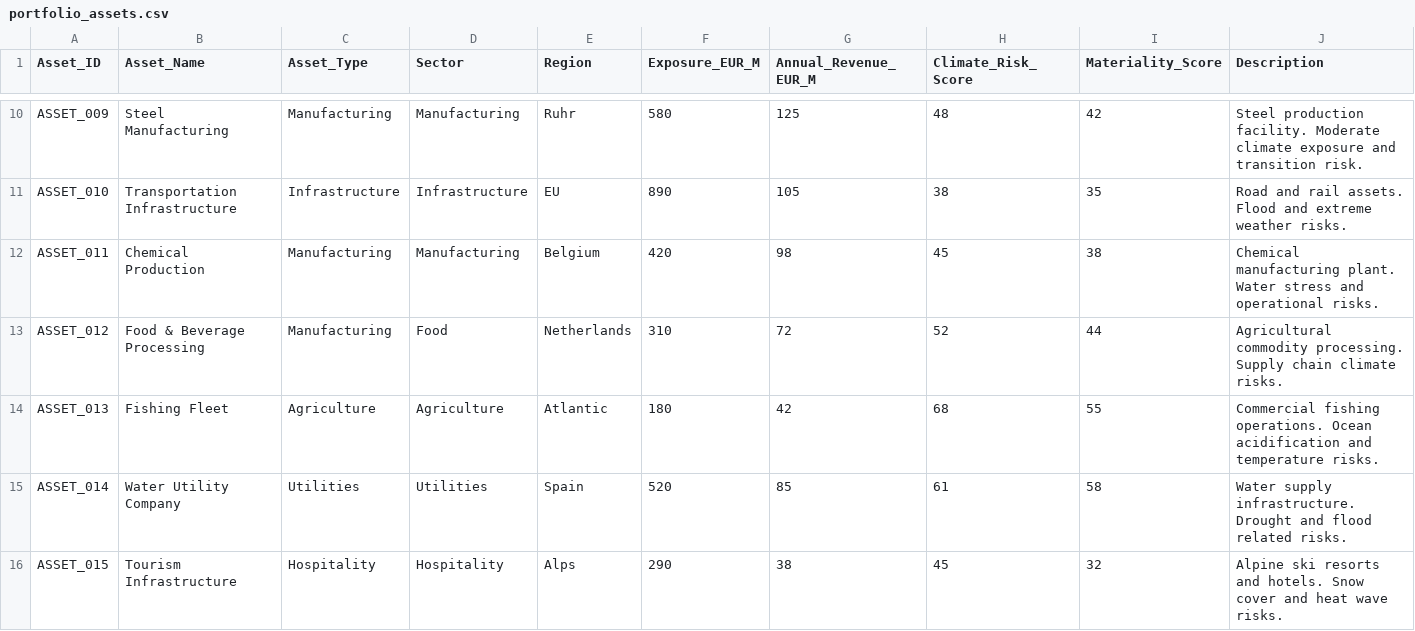
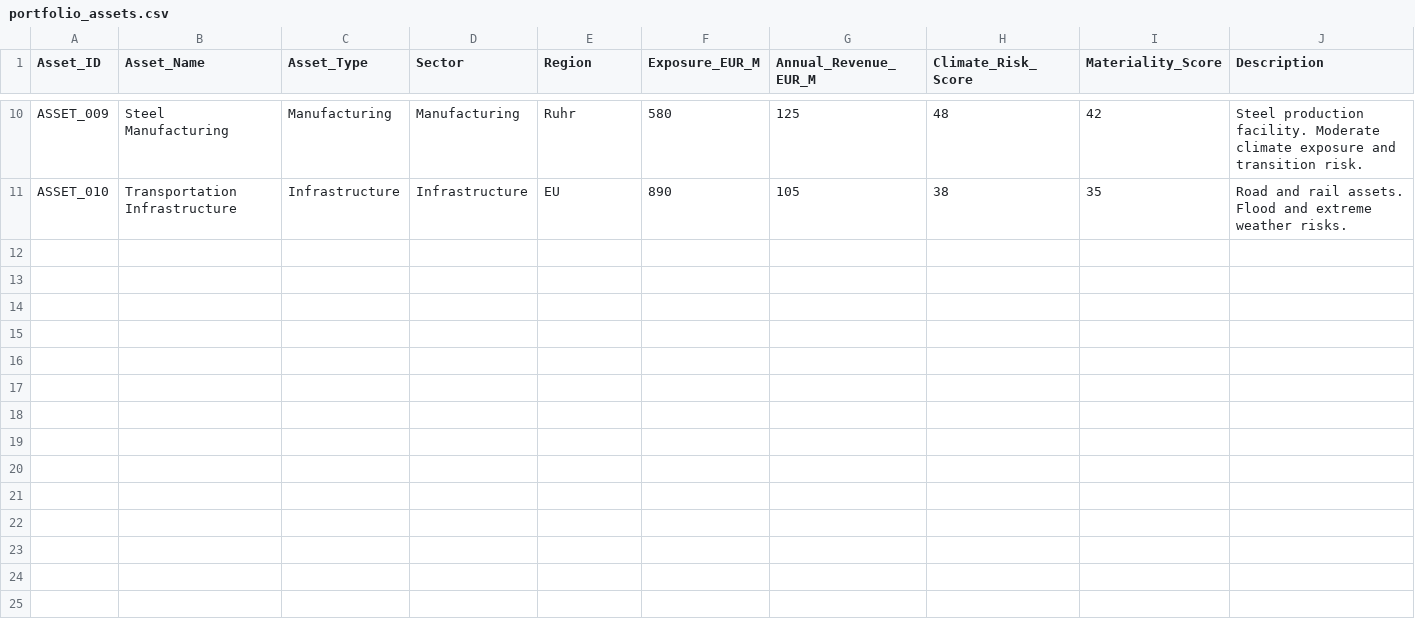
Before and after one commit to gaurav258-prog/climate-platform, a CSV file: ui/public/data-templates/portfolio_assets.csv, drawn as a sheet; only a part is shown, gaps mark what is left out; the diff names each change by its address in the sheet, - before the commit and + after, or states it on an @@ line.

```diff
--- a/ui/public/data-templates/portfolio_assets.csv
+++ b/ui/public/data-templates/portfolio_assets.csv
-row 12: ASSET_011 | Chemical Production | Manufacturing | Manufacturing | Belgium | 420 | 98 | 45 | 38 | Chemical manufacturing plant. Water stress and operational risks.
-row 13: ASSET_012 | Food & Beverage Processing | Manufacturing | Food | Netherlands | 310 | 72 | 52 | 44 | Agricultural commodity processing. Supply chain climate risks.
-row 14: ASSET_013 | Fishing Fleet | Agriculture | Agriculture | Atlantic | 180 | 42 | 68 | 55 | Commercial fishing operations. Ocean acidification and temperature risks.
-row 15: ASSET_014 | Water Utility Company | Utilities | Utilities | Spain | 520 | 85 | 61 | 58 | Water supply infrastructure. Drought and flood related risks.
-row 16: ASSET_015 | Tourism Infrastructure | Hospitality | Hospitality | Alps | 290 | 38 | 45 | 32 | Alpine ski resorts and hotels. Snow cover and heat wave risks.
```
Also changed, not shown: ui/public/data-templates/climate_scenarios.csv.
